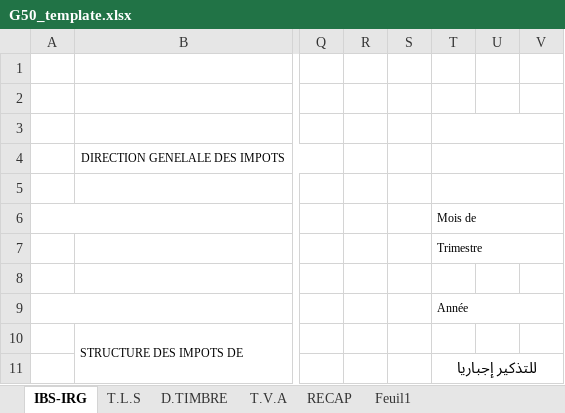
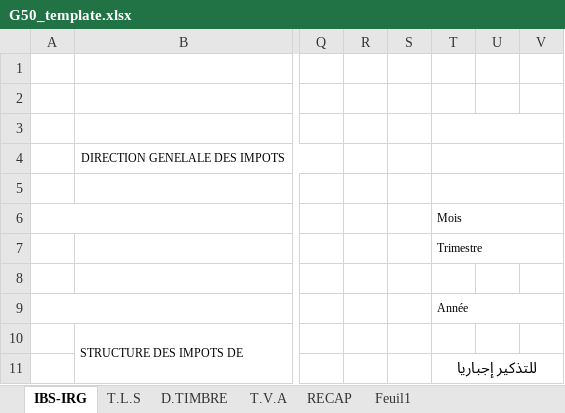
Before and after one commit to elbatoul93/accountant-client-link, an Excel workbook: public/templates/G50_template.xlsx, sheet IBS-IRG, drawn as a sheet; only a part is shown, gaps mark what is left out; values as stored, in another font and other column widths than the file's, no borders; the diff names each change by its address in the sheet, - before the commit and + after, or states it on an @@ line.

```diff
--- a/public/templates/G50_template.xlsx (sheet IBS-IRG)
+++ b/public/templates/G50_template.xlsx (sheet IBS-IRG)
-T6: Mois de
+T6: Mois
```
Also changed, not shown: sheet RECAP, charts or pictures.
